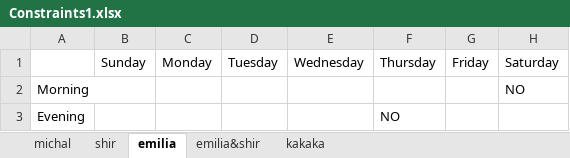
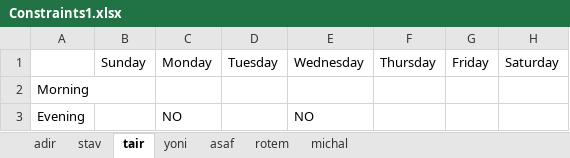
Before and after one commit to MichalTshobruzki/Group2_Yesodot, an Excel workbook: workOnExcel/Constraints1.xlsx, sheet tair, drawn as a sheet; values as stored, in another font and other column widths than the file's, no borders; removed rows and columns are numbered as before the commit, all else as after; the diff names each change by its address in the sheet, - before the commit and + after, or states it on an @@ line.

```diff
--- a/workOnExcel/Constraints1.xlsx (sheet tair)
+++ b/workOnExcel/Constraints1.xlsx (sheet tair)
-sheet tab: shir
+sheet tab: stav
-sheet tab: emilia
+sheet tab: tair
-sheet tab: emilia&shir
+sheet tab: yoni
-sheet tab: kakaka
+sheet tab: asaf
+sheet tab: adir
+sheet tab: rotem
@@ sheet tab order changed: adir | stav | tair | yoni | asaf | rotem | michal @@
-H2: NO
+H2: (empty)
-row 3: Evening |  |  |  |  | NO
+row 3: Evening |  | NO |  | NO
```
Also changed, not shown: sheet stav, sheet michal, sheet yoni, sheet asaf, workOnExcel/messages.xlsx, 2 other files.
